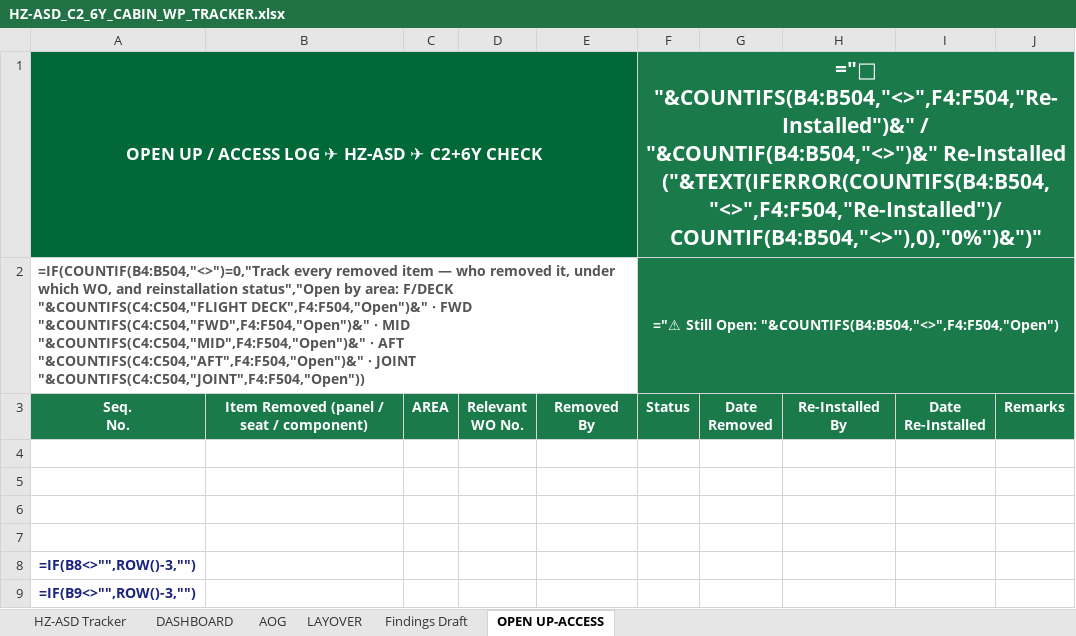
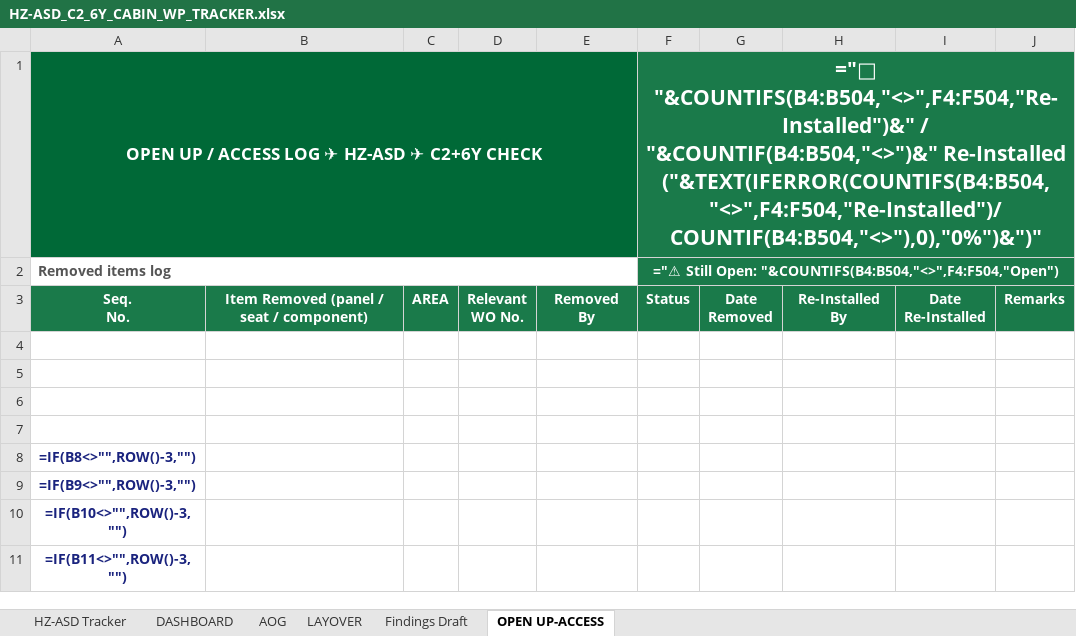
Before and after one commit to Aviproject-bit/avisuite, an Excel workbook: uploads/outbox/HZ-ASD_C2_6Y_CABIN_WP_TRACKER.xlsx, sheet OPEN UP-ACCESS, drawn as a sheet; only a part is shown; the shorter side is filled out with more unchanged rows; values as stored, in another font and other column widths than the file's, no borders; formulas without a stored value are shown as written; conditional formats not drawn; the diff names each change by its address in the sheet, - before the commit and + after, or states it on an @@ line.

Commit message:
Stalled section explained plainly; last two headers resized to 22; removed-items caption simplified

```diff
--- a/uploads/outbox/HZ-ASD_C2_6Y_CABIN_WP_TRACKER.xlsx (sheet OPEN UP-ACCESS)
+++ b/uploads/outbox/HZ-ASD_C2_6Y_CABIN_WP_TRACKER.xlsx (sheet OPEN UP-ACCESS)
-A2: =IF(COUNTIF(B4:B504,"<>")=0,"Track every removed item — who removed it, under which WO, and reinstallation status","Open by area: F/DECK "&COUNTIFS(C4:C504,"FLIGHT DECK",F4:F504,"Open")&" · FWD "&COUNTIFS(C4:C504,"FWD",F4:F504,"Open")&" · MID "&COUNTIFS(C4:C504,"MID",F4:F504,"Open")&" · AFT "&COUNTIFS(C4:C504,"AFT",F4:F504,"Open")&" · JOINT "&COUNTIFS(C4:C504,"JOINT",F4:F504,"Open"))
+A2: Removed items log
```
Also changed, not shown: sheet DASHBOARD.
